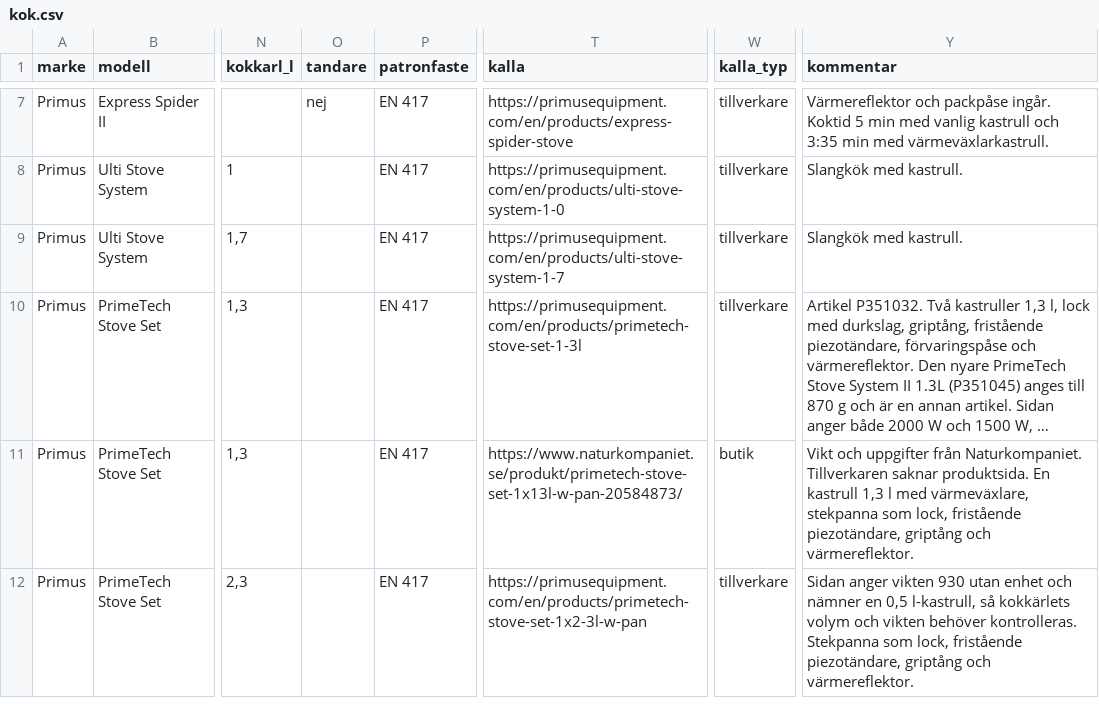
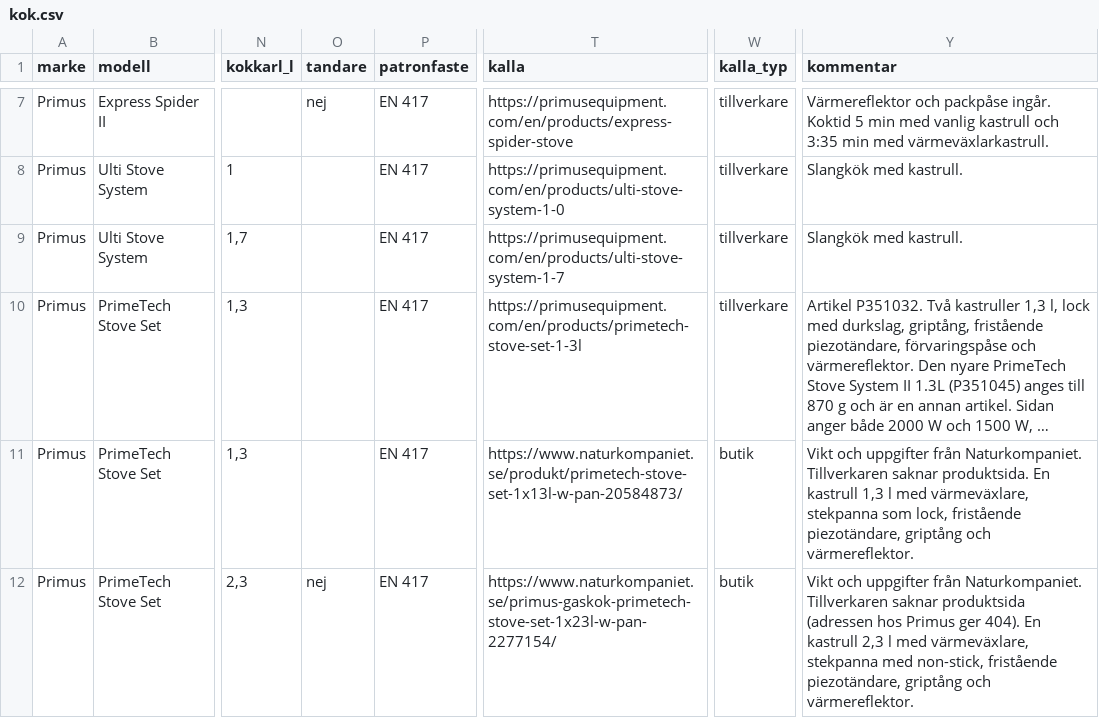
Before and after one commit to Minvandring-se/minvandring, a CSV file: supabase/katalog/kok.csv, drawn as a sheet; only a part is shown, gaps mark what is left out; long unchanged cells end in …; the diff covers the shown part only; the diff names each change by its address in the sheet, - before the commit and + after, or states it on an @@ line.

```diff
--- a/supabase/katalog/kok.csv
+++ b/supabase/katalog/kok.csv
-O12 (tandare): (empty)
+O12 (tandare): nej
-T12 (kalla): https://primusequipment.com/en/products/primetech-stove-set-1x2-3l-w-pan
+T12 (kalla): https://www.naturkompaniet.se/primus-gaskok-primetech-stove-set-1x23l-w-pan-2277154/
-W12 (kalla_typ): tillverkare
+W12 (kalla_typ): butik
-Y12 (kommentar): Sidan anger vikten 930 utan enhet och nämner en 0,5 l-kastrull, så kokkärlets volym och vikten behöver kontrolleras. Stekpanna som lock, fristående piezotändare,…
+Y12 (kommentar): Vikt och uppgifter från Naturkompaniet. Tillverkaren saknar produktsida (adressen hos Primus ger 404). En kastrull 2,3 l med värmeväxlare, stekpanna med non-stick, fristående piezotändare,…
```
Also changed, not shown: 1 removed row and 6 edited cells elsewhere in this file, docs/katalog/genomgangar.csv, 1 other file.
